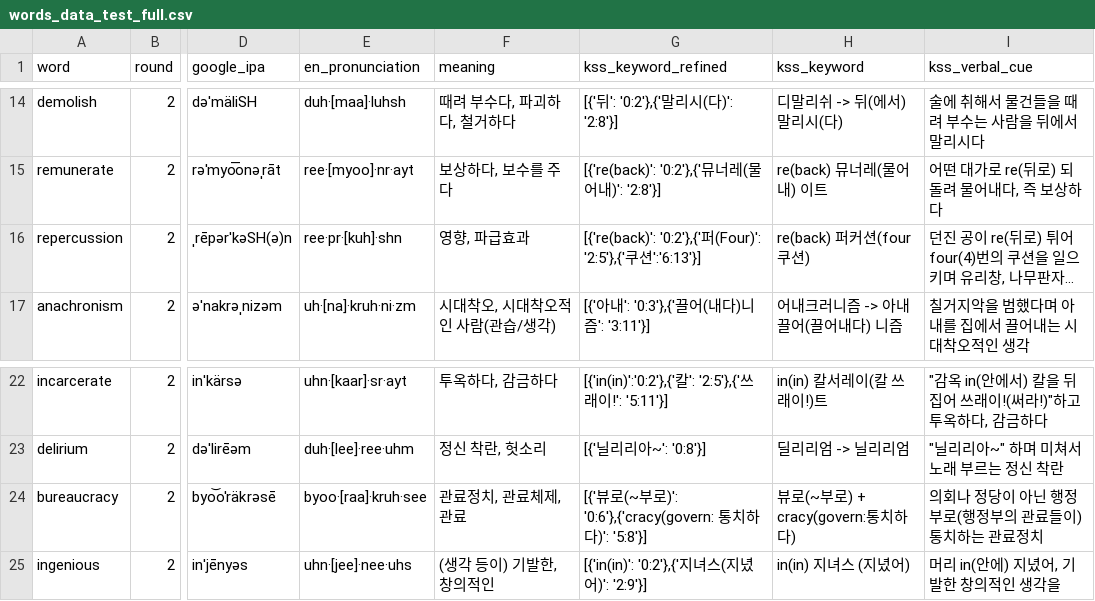
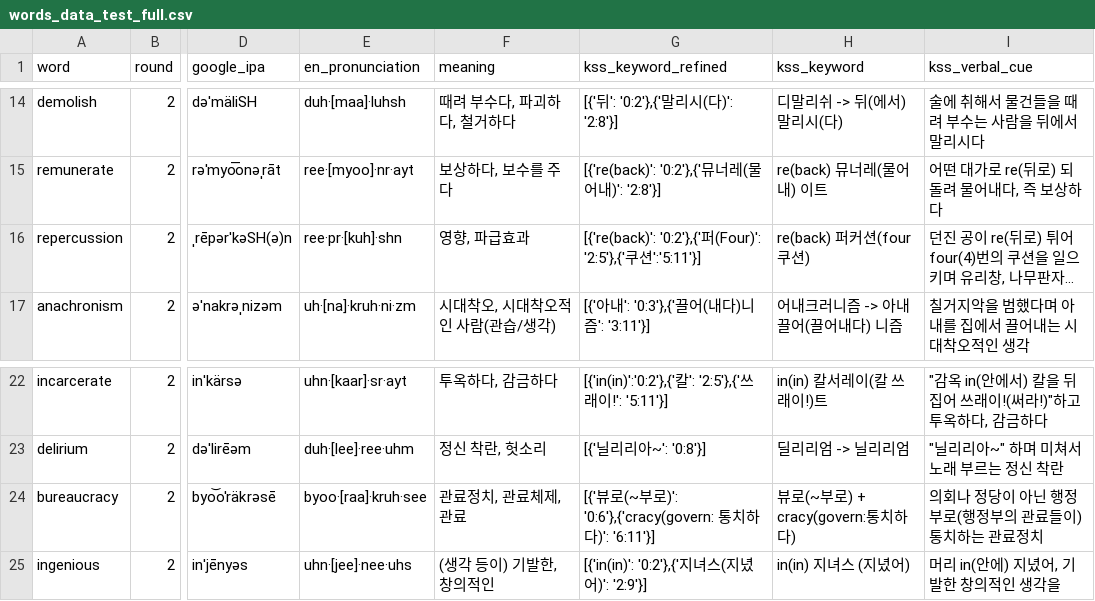
Before and after one commit to suyoungkwon2/phonitale-react, a CSV file: phonitale-react/public/words/words_data_test_full.csv, drawn as a sheet; only a part is shown, gaps mark what is left out; long unchanged cells end in …; the diff names each change by its address in the sheet, - before the commit and + after, or states it on an @@ line.

Commit message:
fix: word card underline issue

```diff
--- a/phonitale-react/public/words/words_data_test_full.csv
+++ b/phonitale-react/public/words/words_data_test_full.csv
-G16 (kss_keyword_refined): …쿠션':'6:13'}]
+G16 (kss_keyword_refined): …쿠션':'5:11'}]
-G24 (kss_keyword_refined): …다)': '5:8'}]
+G24 (kss_keyword_refined): …다)': '6:11'}]
```
Also changed, not shown: 2 other files.
